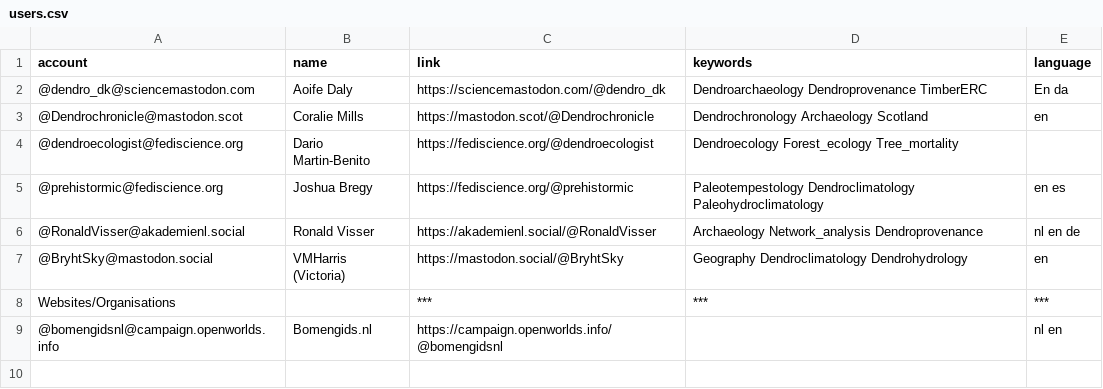
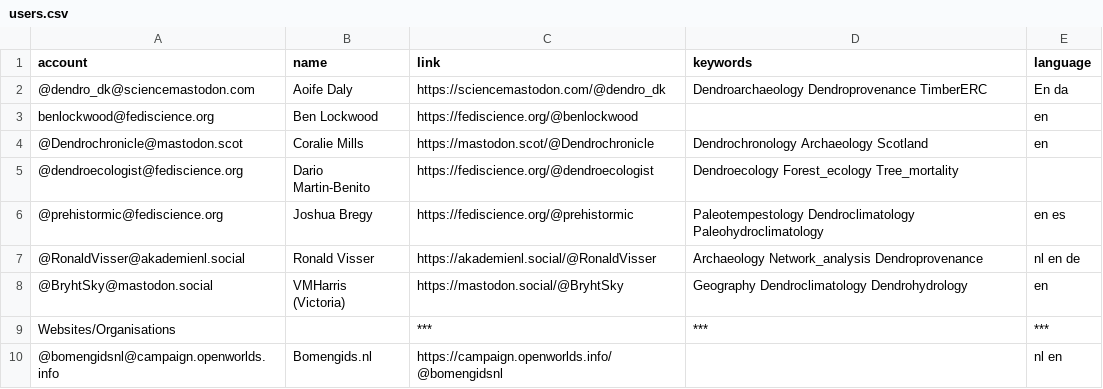
Before and after one commit to RonaldVisser/Mastodon-Dendrochronology, a CSV file: resources/users.csv, drawn as a sheet.

Commit message:
Update users.csv

```diff
--- a/resources/users.csv
+++ b/resources/users.csv
@@ -2,2 +2,3 @@ account,name,link,keywords,language
 @dendro_dk@sciencemastodon.com,Aoife Daly,https://sciencemastodon.com/@dendro_dk,Dendroarchaeology Dendroprovenance TimberERC,En da
+benlockwood@fediscience.org,Ben Lockwood,https://fediscience.org/@benlockwood,,en
 @Dendrochronicle@mastodon.scot,Coralie Mills,https://mastodon.scot/@Dendrochronicle,Dendrochronology Archaeology Scotland,en
```
